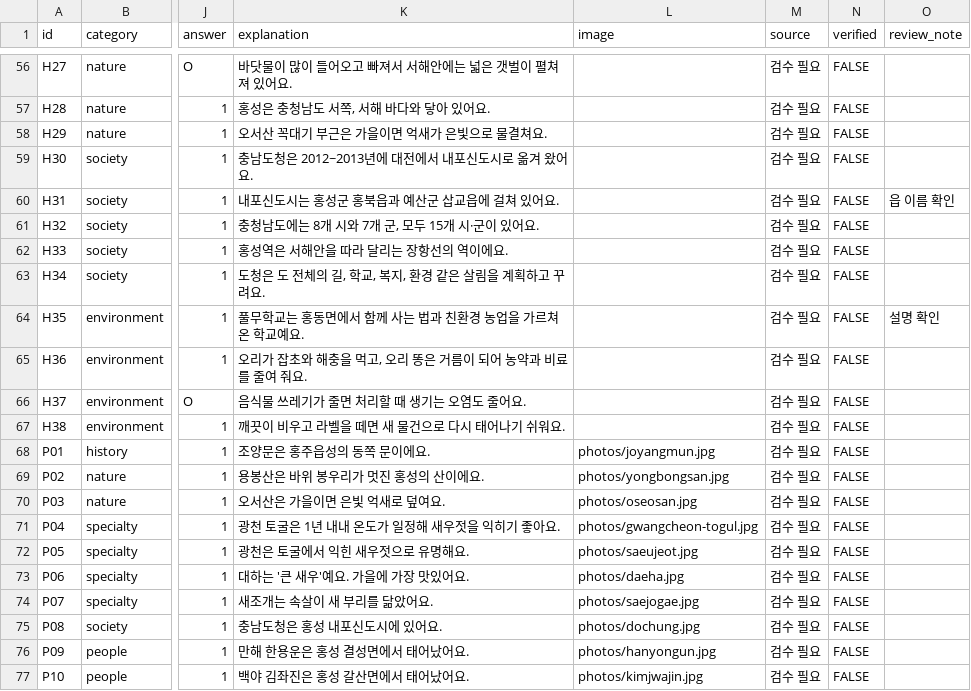
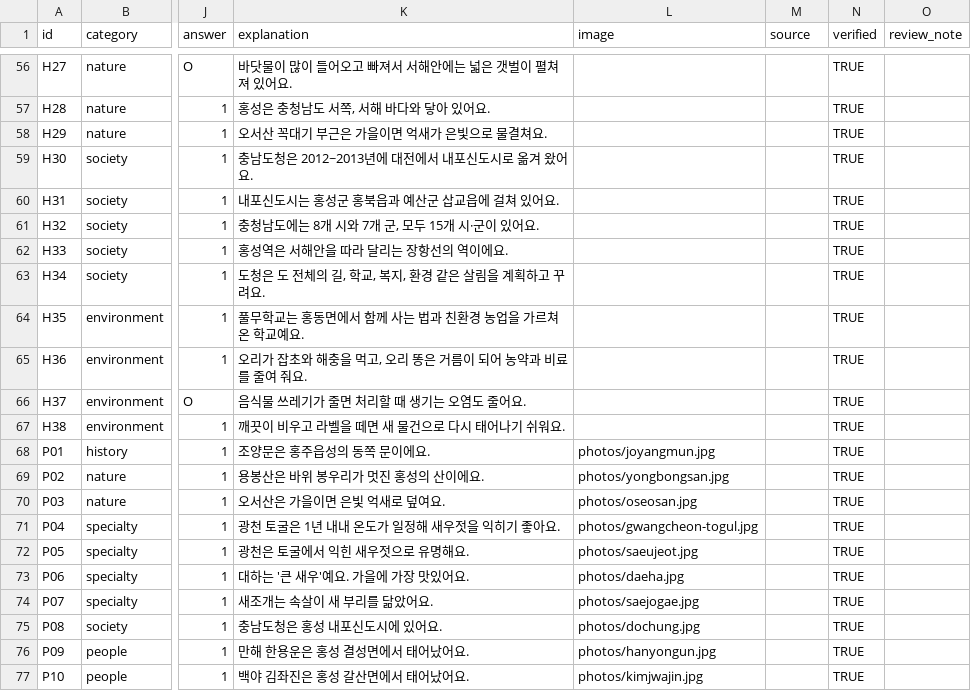
Before and after one commit to FS-ALeLE/LocalMarble, a CSV file: content/hongseong/questions.csv, drawn as a sheet; only a part is shown, gaps mark what is left out; the diff covers the shown part only; the diff names each change by its address in the sheet, - before the commit and + after, or states it on an @@ line.

```diff
--- a/content/hongseong/questions.csv
+++ b/content/hongseong/questions.csv
-M56:M77 (source): 검수 필요
+M56:M77 (source): (empty)
-N56:N77 (verified): FALSE
+N56:N77 (verified): TRUE
-O60 (review_note): 읍 이름 확인
+O60 (review_note): (empty)
-O64 (review_note): 설명 확인
+O64 (review_note): (empty)
```
Also changed, not shown: 121 edited cells elsewhere in this file, 2 other files.
